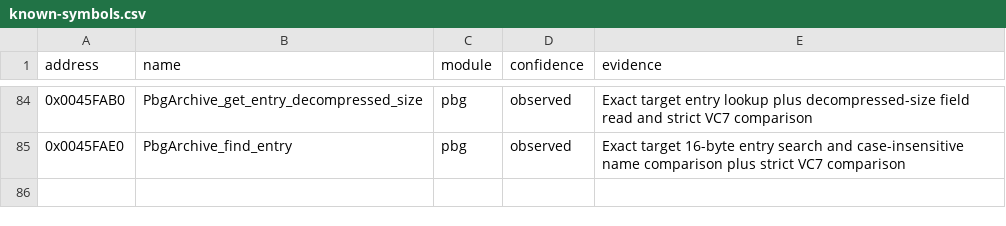
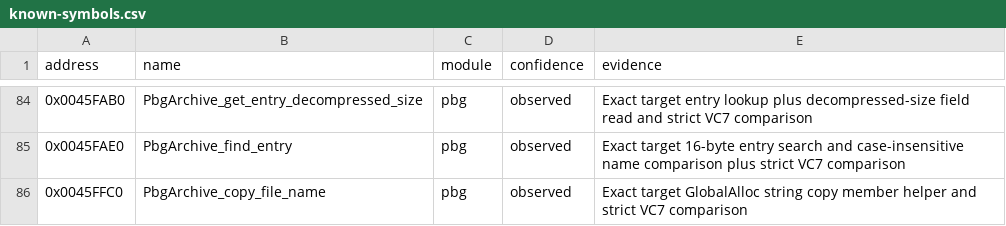
Before and after one commit to N0zoM1z0/th07, a CSV file: config/known-symbols.csv, drawn as a sheet; only a part is shown, gaps mark what is left out; the diff names each change by its address in the sheet, - before the commit and + after, or states it on an @@ line.

```diff
--- a/config/known-symbols.csv
+++ b/config/known-symbols.csv
+row 86: 0x0045FFC0 | PbgArchive_copy_file_name | pbg | observed | Exact target GlobalAlloc string copy member helper and strict VC7 comparison
```
Also changed, not shown: config/functions.csv, 5 other files.
